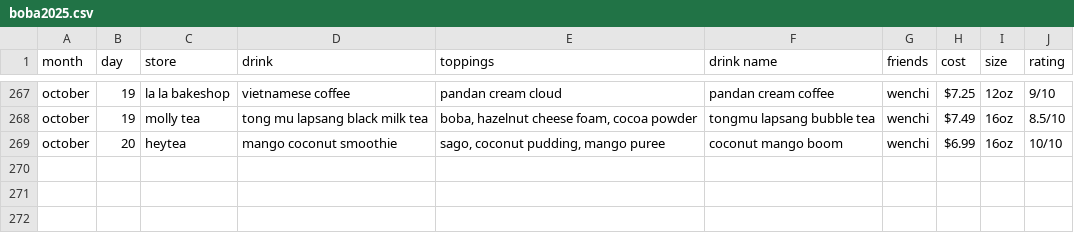
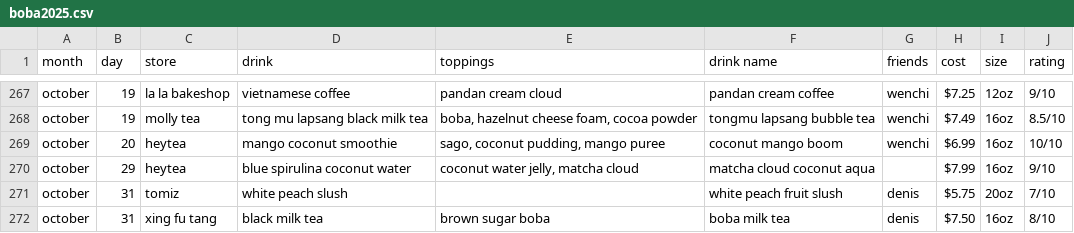
Before and after one commit to jasminelo2020/boba-tracker, a CSV file: data/boba2025.csv, drawn as a sheet; only a part is shown, gaps mark what is left out.

Commit message:
complete october update

```diff
--- a/data/boba2025.csv
+++ b/data/boba2025.csv
@@ -269 +269,4 @@ october,19,molly tea,tong mu lapsang black milk tea,"boba, hazelnut cheese foam,
 october,20,heytea,mango coconut smoothie,"sago, coconut pudding, mango puree",coconut mango boom,wenchi,$6.99,16oz,10/10
+october,29,heytea,blue spirulina coconut water,"coconut water jelly, matcha cloud",matcha cloud coconut aqua,,$7.99,16oz,9/10
+october,31,tomiz,white peach slush,,white peach fruit slush,denis,$5.75,20oz,7/10
+october,31,xing fu tang,black milk tea,brown sugar boba,boba milk tea,denis,$7.50,16oz,8/10
```
